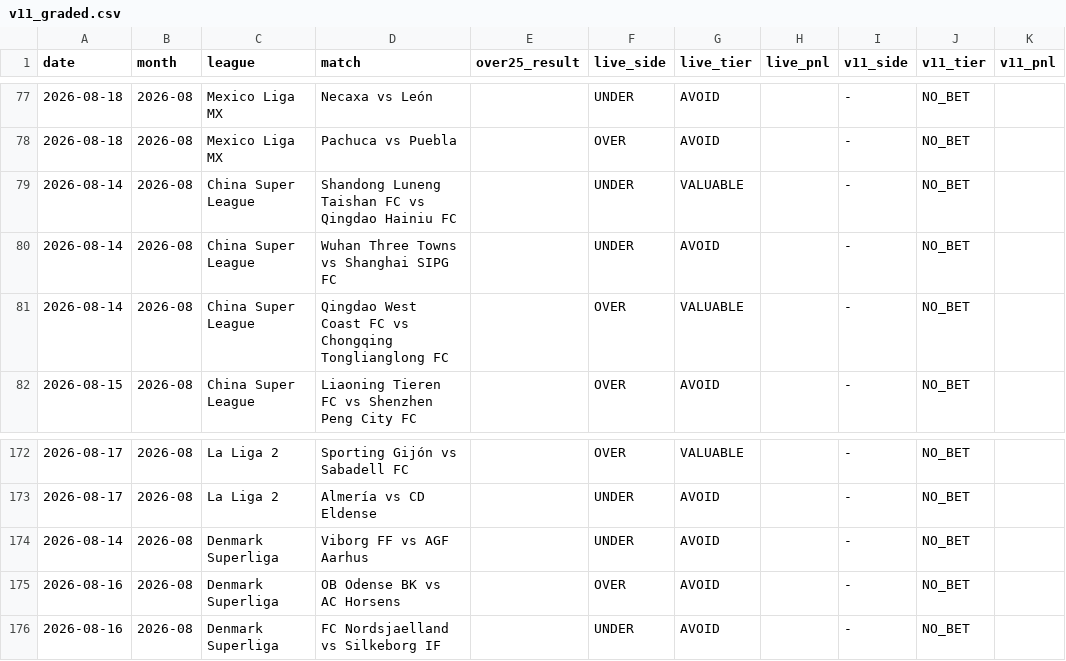
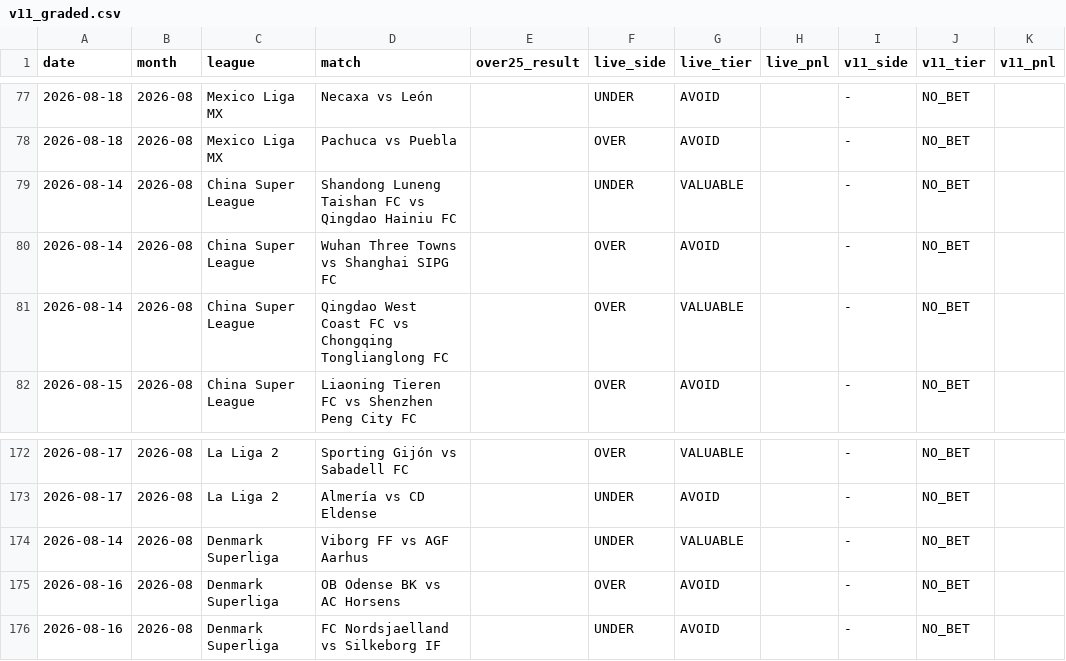
Before and after one commit to NevixAA/wowza_v11, a CSV file: output/v11_graded.csv, drawn as a sheet; only a part is shown, gaps mark what is left out.

```diff
--- a/output/v11_graded.csv
+++ b/output/v11_graded.csv
@@ -79,3 +79,3 @@ date,month,league,match,over25_result,live_side,live_tier,live_pnl,v11_side,v11_
 2026-08-14,2026-08,China Super League,Shandong Luneng Taishan FC vs Qingdao Hainiu FC,,UNDER,VALUABLE,,-,NO_BET,
-2026-08-14,2026-08,China Super League,Wuhan Three Towns vs Shanghai SIPG FC,,UNDER,AVOID,,-,NO_BET,
+2026-08-14,2026-08,China Super League,Wuhan Three Towns vs Shanghai SIPG FC,,OVER,AVOID,,-,NO_BET,
 2026-08-14,2026-08,China Super League,Qingdao West Coast FC vs Chongqing Tonglianglong FC,,OVER,VALUABLE,,-,NO_BET,
@@ -173,3 +173,3 @@ date,month,league,match,over25_result,live_side,live_tier,live_pnl,v11_side,v11_
 2026-08-17,2026-08,La Liga 2,Almería vs CD Eldense,,UNDER,AVOID,,-,NO_BET,
-2026-08-14,2026-08,Denmark Superliga,Viborg FF vs AGF Aarhus,,UNDER,AVOID,,-,NO_BET,
+2026-08-14,2026-08,Denmark Superliga,Viborg FF vs AGF Aarhus,,UNDER,VALUABLE,,-,NO_BET,
 2026-08-16,2026-08,Denmark Superliga,OB Odense BK vs AC Horsens,,OVER,AVOID,,-,NO_BET,
```
Also changed, not shown: output/v11_shadow_log.csv.
